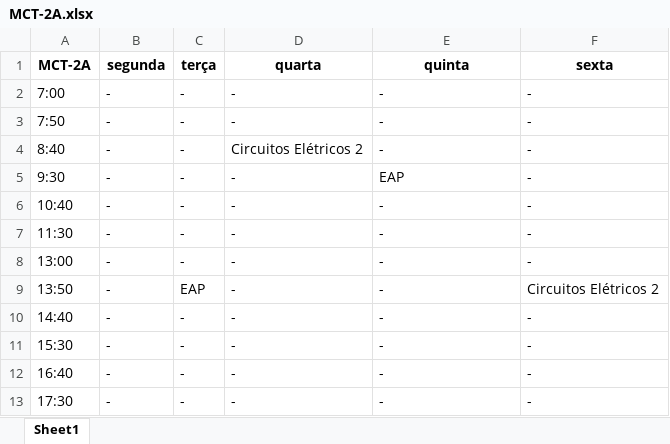
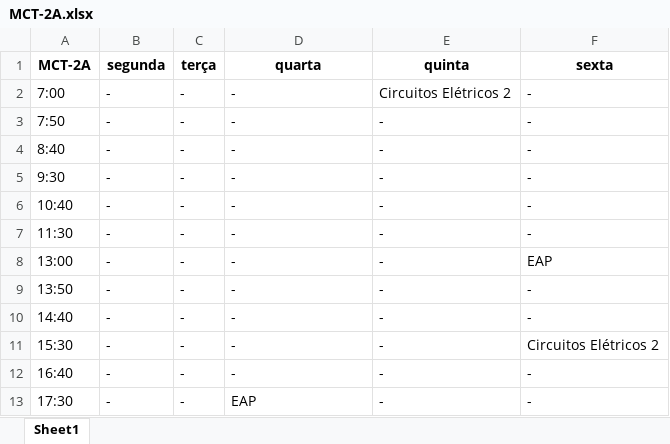
Before and after one commit to TulioHRC/Horarios-CEFET, an Excel workbook: data/turm/MCT-2A.xlsx, sheet Sheet1, drawn as a sheet; values as stored, in another font and other column widths than the file's, no borders; the diff names each change by its address in the sheet, - before the commit and + after, or states it on an @@ line.

```diff
--- a/data/turm/MCT-2A.xlsx (sheet Sheet1)
+++ b/data/turm/MCT-2A.xlsx (sheet Sheet1)
-E2 (quinta): -
+E2 (quinta): Circuitos Elétricos 2
-D4 (quarta): Circuitos Elétricos 2
+D4 (quarta): -
-E5 (quinta): EAP
+E5 (quinta): -
-F8 (sexta): -
+F8 (sexta): EAP
-C9 (terça): EAP
+C9 (terça): -
-F9 (sexta): Circuitos Elétricos 2
+F9 (sexta): -
-F11 (sexta): -
+F11 (sexta): Circuitos Elétricos 2
-D13 (quarta): -
+D13 (quarta): EAP
```
Also changed, not shown: data/turm/ELT-1A.xlsx, data/turm/ELT-2A.xlsx, 13 other files.
